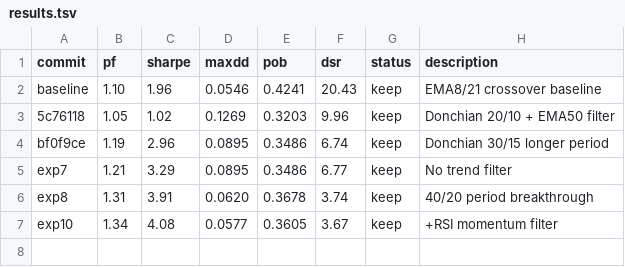
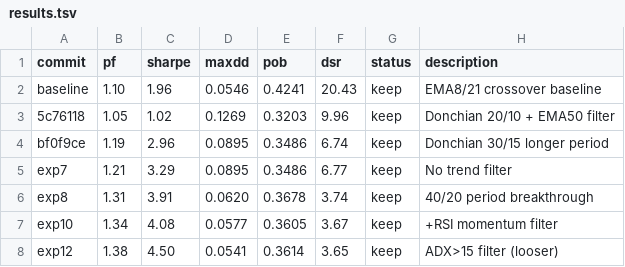
Before and after one commit to nhathuongvu0-cmyk/autoquant, a TSV file: results.tsv, drawn as a sheet; the diff names each change by its address in the sheet, - before the commit and + after, or states it on an @@ line.

Commit message:
exp12: ADX>15 filter - val_pf=1.38, sharpe=4.50

```diff
--- a/results.tsv
+++ b/results.tsv
+row 8: exp12 | 1.38 | 4.50 | 0.0541 | 0.3614 | 3.65 | keep | ADX>15 filter (looser)
```
Also changed, not shown: 1 other file.
